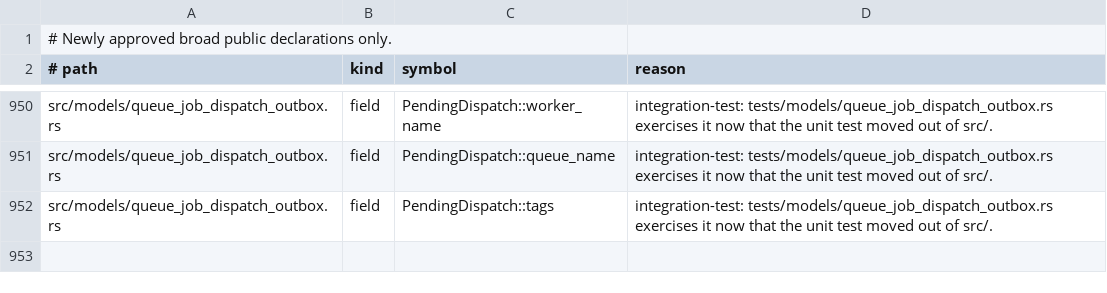
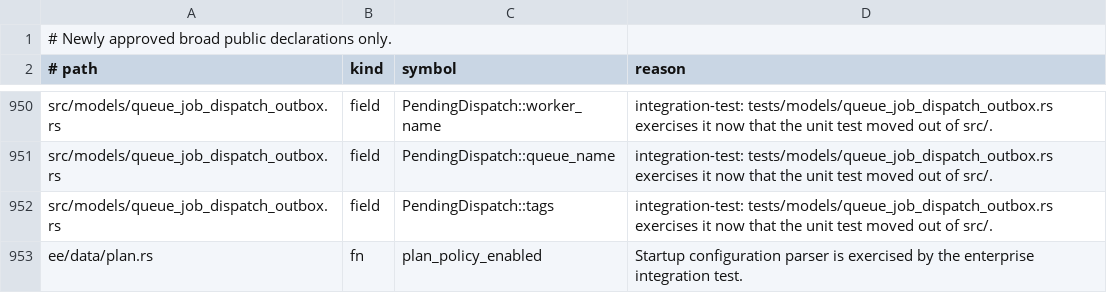
Before and after one commit to yorishiro-ai/yorishiro, a TSV file: scripts/public_api_allowlist.tsv, drawn as a sheet; only a part is shown, gaps mark what is left out; the diff names each change by its address in the sheet, - before the commit and + after, or states it on an @@ line.

Commit message:
Complete plan policy acceptance coverage

```diff
--- a/scripts/public_api_allowlist.tsv
+++ b/scripts/public_api_allowlist.tsv
+row 953: ee/data/plan.rs | fn | plan_policy_enabled | Startup configuration parser is exercised by the enterprise integration test.
```
Also changed, not shown: 8 other files.
